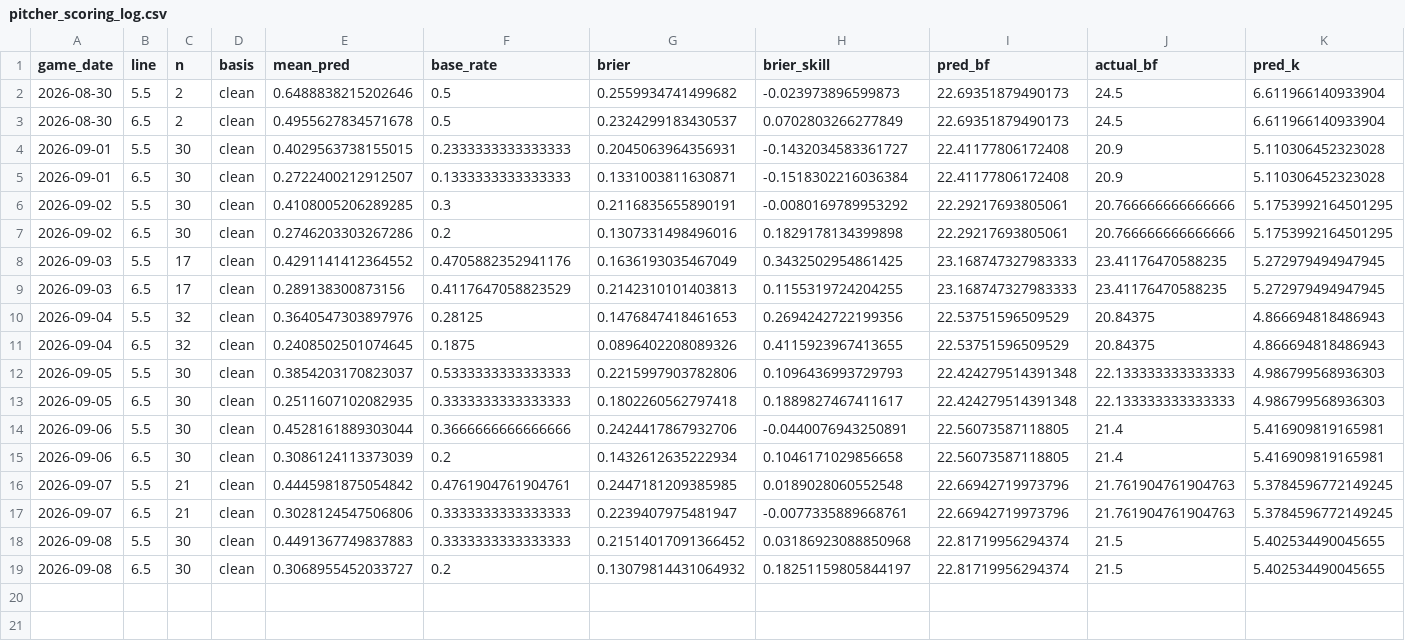
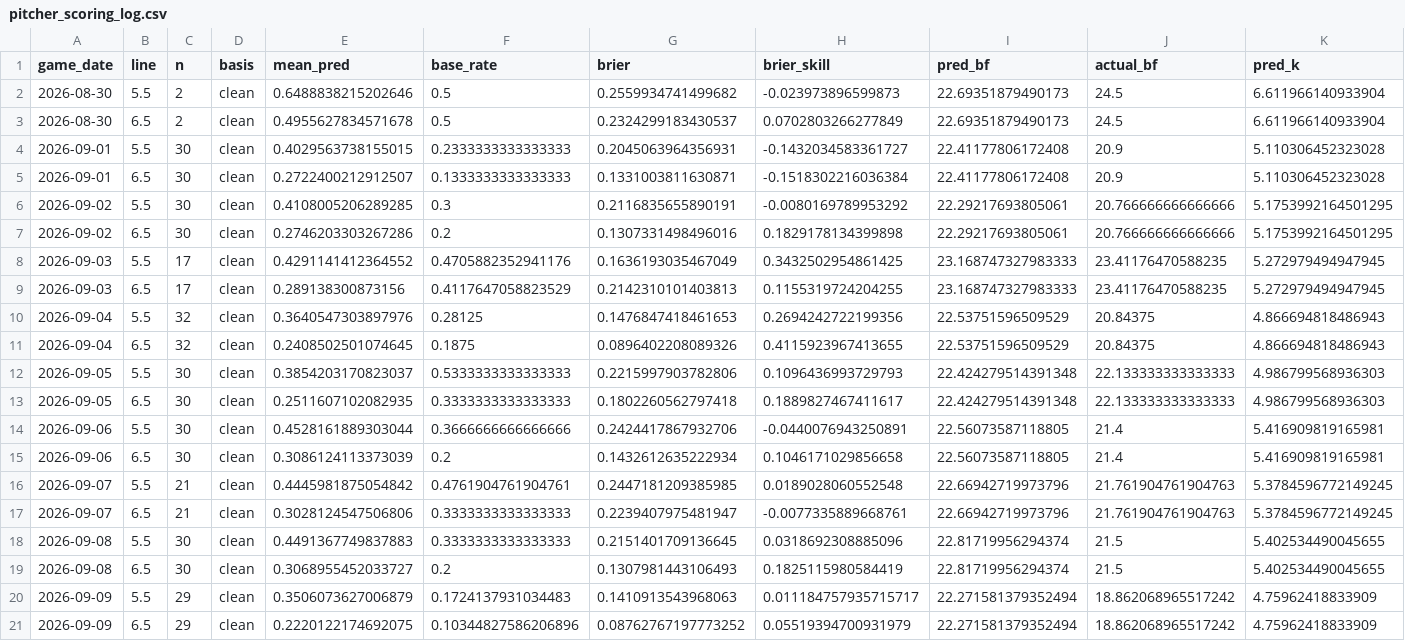
Before and after one commit to titan-trials/Base, a CSV file: cache/pitcher_scoring_log.csv, drawn as a sheet; only a part is shown; rows hold the shown columns only; the diff names each change by its address in the sheet, - before the commit and + after, or states it on an @@ line.

```diff
--- a/cache/pitcher_scoring_log.csv
+++ b/cache/pitcher_scoring_log.csv
-G18 (brier): 0.21514017091366452
+G18 (brier): 0.2151401709136645
-H18 (brier_skill): 0.03186923088850968
+H18 (brier_skill): 0.0318692308885096
-G19 (brier): 0.13079814431064932
+G19 (brier): 0.1307981443106493
-H19 (brier_skill): 0.18251159805844197
+H19 (brier_skill): 0.1825115980584419
+row 20: 2026-09-09 | 5.5 | 29 | clean | 0.3506073627006879 | 0.1724137931034483 | 0.1410913543968063 | 0.011184757935715717 | 22.271581379352494 | 18.862068965517242 | 4.75962418833909
+row 21: 2026-09-09 | 6.5 | 29 | clean | 0.2220122174692075 | 0.10344827586206896 | 0.08762767197773252 | 0.05519394700931979 | 22.271581379352494 | 18.862068965517242 | 4.75962418833909
```
Also changed, not shown: cache/form_log.csv, cache/market_log.csv, 3 other files.
